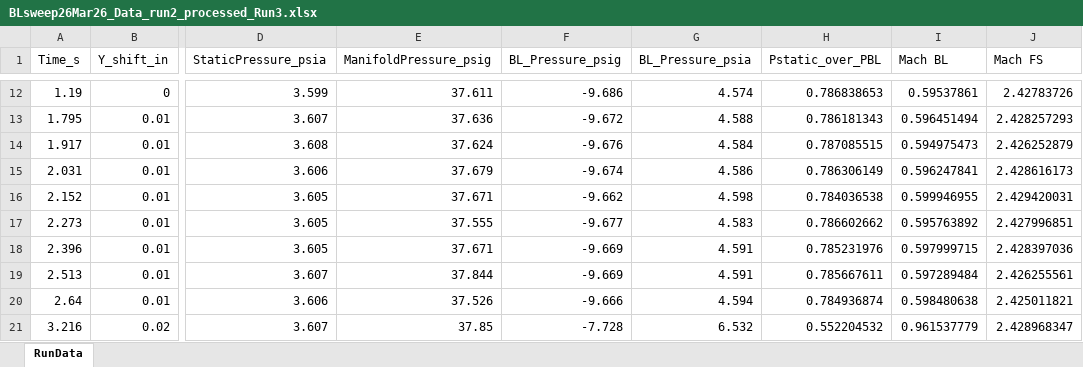
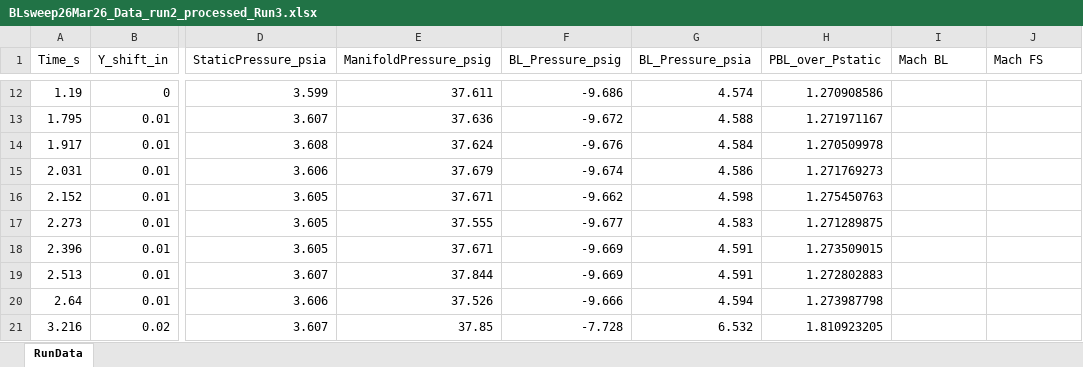
Before and after one commit to Bollerm01/CFDPostprocessingCodes, an Excel workbook: TunnelDataProcessing/BLsweep26Mar26_Data_run2_processed_Run3.xlsx, sheet RunData, drawn as a sheet; only a part is shown, gaps mark what is left out; values as stored, in another font and other column widths than the file's, no borders; the diff covers the shown part only; the diff names each change by its address in the sheet, - before the commit and + after, or states it on an @@ line.

```diff
--- a/TunnelDataProcessing/BLsweep26Mar26_Data_run2_processed_Run3.xlsx (sheet RunData)
+++ b/TunnelDataProcessing/BLsweep26Mar26_Data_run2_processed_Run3.xlsx (sheet RunData)
-H1: Pstatic_over_PBL
+H1: PBL_over_Pstatic
-H12 (PBL_over_Pstatic): 0.786838653
+H12 (PBL_over_Pstatic): 1.270908586
-I12 (Mach BL): 0.59537861
+I12 (Mach BL): (empty)
-J12 (Mach FS): 2.42783726
+J12 (Mach FS): (empty)
-H13 (PBL_over_Pstatic): 0.786181343
+H13 (PBL_over_Pstatic): 1.271971167
-I13 (Mach BL): 0.596451494
+I13 (Mach BL): (empty)
-J13 (Mach FS): 2.428257293
+J13 (Mach FS): (empty)
-H14 (PBL_over_Pstatic): 0.787085515
+H14 (PBL_over_Pstatic): 1.270509978
-I14 (Mach BL): 0.594975473
+I14 (Mach BL): (empty)
-J14 (Mach FS): 2.426252879
+J14 (Mach FS): (empty)
-H15 (PBL_over_Pstatic): 0.786306149
+H15 (PBL_over_Pstatic): 1.271769273
-I15 (Mach BL): 0.596247841
+I15 (Mach BL): (empty)
-J15 (Mach FS): 2.428616173
+J15 (Mach FS): (empty)
-H16 (PBL_over_Pstatic): 0.784036538
+H16 (PBL_over_Pstatic): 1.275450763
-I16 (Mach BL): 0.599946955
+I16 (Mach BL): (empty)
-J16 (Mach FS): 2.429420031
+J16 (Mach FS): (empty)
-H17 (PBL_over_Pstatic): 0.786602662
+H17 (PBL_over_Pstatic): 1.271289875
-I17 (Mach BL): 0.595763892
+I17 (Mach BL): (empty)
-J17 (Mach FS): 2.427996851
+J17 (Mach FS): (empty)
-H18 (PBL_over_Pstatic): 0.785231976
+H18 (PBL_over_Pstatic): 1.273509015
-I18 (Mach BL): 0.597999715
+I18 (Mach BL): (empty)
-J18 (Mach FS): 2.428397036
+J18 (Mach FS): (empty)
-H19 (PBL_over_Pstatic): 0.785667611
+H19 (PBL_over_Pstatic): 1.272802883
-I19 (Mach BL): 0.597289484
+I19 (Mach BL): (empty)
-J19 (Mach FS): 2.426255561
+J19 (Mach FS): (empty)
-H20 (PBL_over_Pstatic): 0.784936874
+H20 (PBL_over_Pstatic): 1.273987798
-I20 (Mach BL): 0.598480638
+I20 (Mach BL): (empty)
-J20 (Mach FS): 2.425011821
+J20 (Mach FS): (empty)
-H21 (PBL_over_Pstatic): 0.552204532
+H21 (PBL_over_Pstatic): 1.810923205
-I21 (Mach BL): 0.961537779
+I21 (Mach BL): (empty)
-J21 (Mach FS): 2.428968347
+J21 (Mach FS): (empty)
```
Also changed, not shown: 1907 edited cells elsewhere in this sheet, TunnelDataProcessing/BLsweep24Mar26_Data_run2_processed_Run1.xlsx, TunnelDataProcessing/BLsweep26Mar26_Data_run1_processed_Run2.xlsx, 4 other files.
